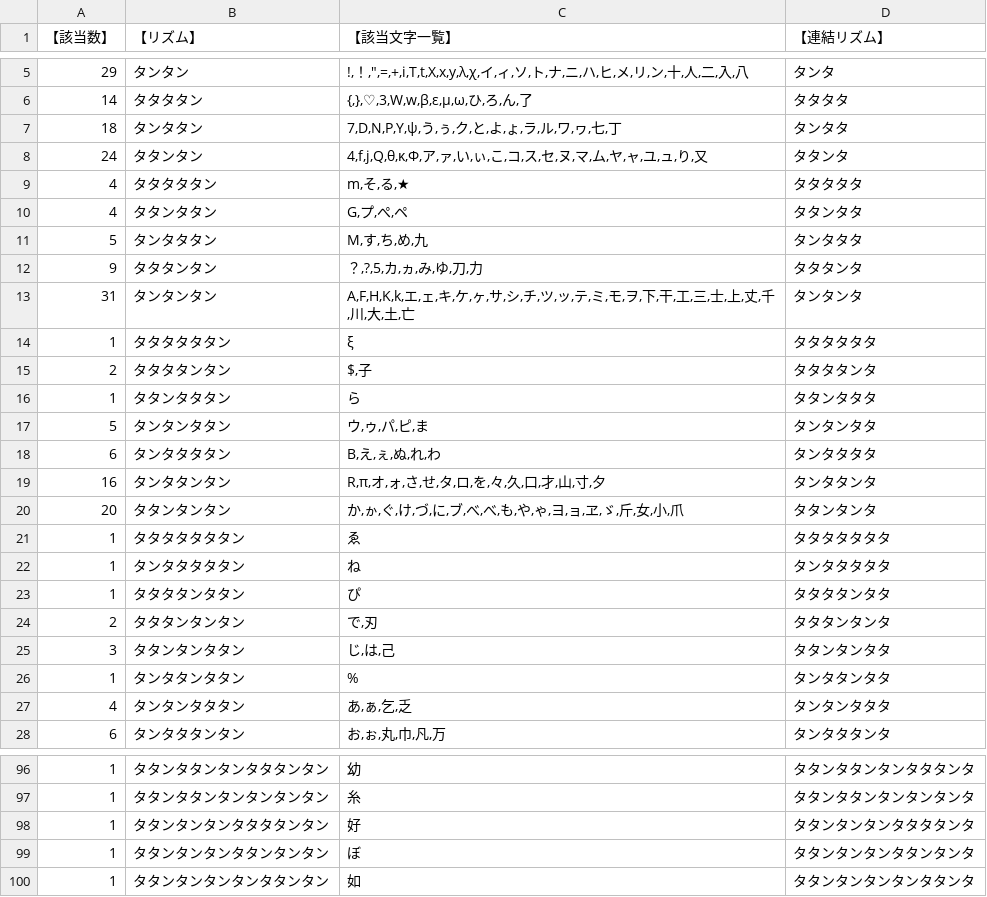
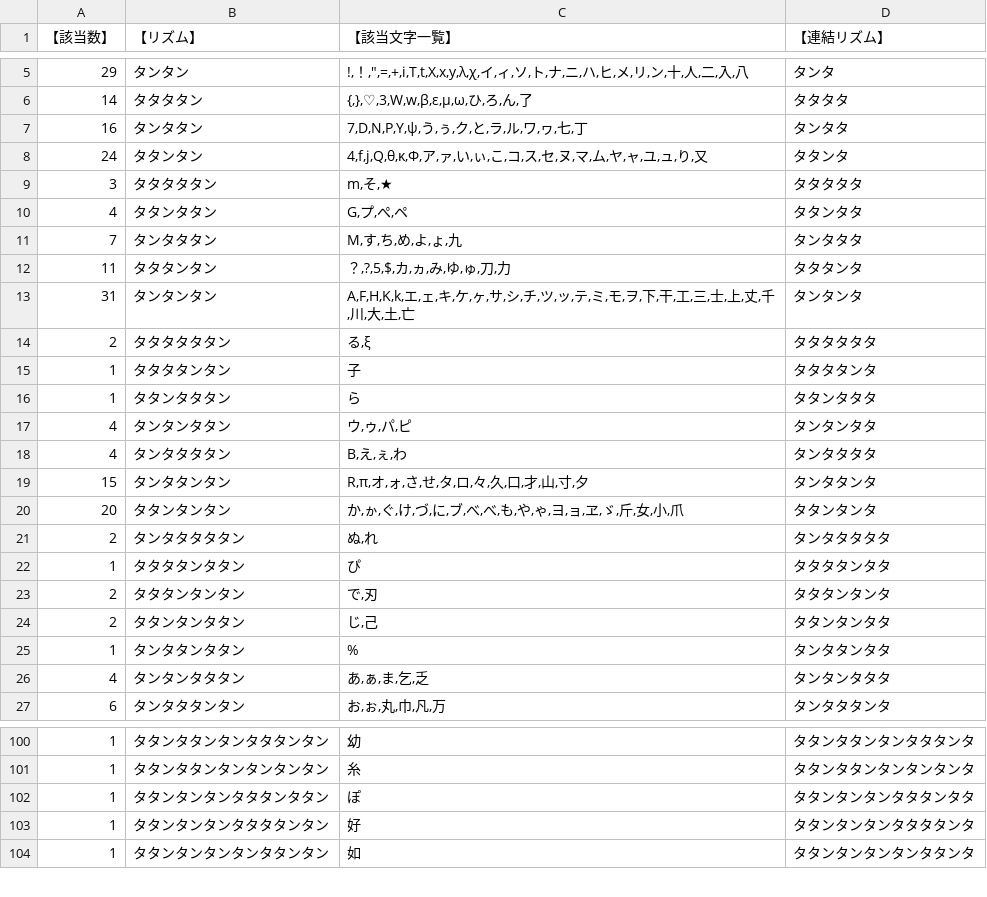
Before and after one commit to Yuisena/y, a CSV file: 新新新新新新新新日本語基本セットリズム変換表 - 互換表 - 日本語基本セットリズム変換表.csv, drawn as a sheet; only a part is shown, gaps mark what is left out; the diff covers the shown part only.

Commit message:
Update 新新新新新新新新日本語基本セットリズム変換表 - 互換表 - 日本語基本セットリズム変換表.csv

```diff
--- a/新新新新新新新新日本語基本セットリズム変換表 - 互換表 - 日本語基本セットリズム変換表.csv
+++ b/新新新新新新新新日本語基本セットリズム変換表 - 互換表 - 日本語基本セットリズム変換表.csv
@@ -6,23 +6,22 @@
 14,タタタタン,"{,},♡,3,W,w,β,ε,μ,ω,ひ,ろ,ん,了",タタタタ
-18,タンタタン,"7,D,N,P,Y,ψ,う,ぅ,ク,と,よ,ょ,ラ,ル,ワ,ヮ,七,丁",タンタタ
+16,タンタタン,"7,D,N,P,Y,ψ,う,ぅ,ク,と,ラ,ル,ワ,ヮ,七,丁",タンタタ
 24,タタンタン,"4,f,j,Q,θ,κ,Φ,ア,ァ,い,ぃ,こ,コ,ス,セ,ヌ,マ,ム,ヤ,ャ,ユ,ュ,り,又",タタンタ
-4,タタタタタン,"m,そ,る,★",タタタタタ
+3,タタタタタン,"m,そ,★",タタタタタ
 4,タタンタタン,"G,プ,ぺ,ペ",タタンタタ
-5,タンタタタン,"M,す,ち,め,九",タンタタタ
-9,タタタンタン,"？,?,5,カ,ヵ,み,ゆ,刀,力",タタタンタ
+7,タンタタタン,"M,す,ち,め,よ,ょ,九",タンタタタ
+11,タタタンタン,"？,?,5,$,カ,ヵ,み,ゆ,ゅ,刀,力",タタタンタ
 31,タンタンタン,"A,F,H,K,k,エ,ェ,キ,ケ,ヶ,サ,シ,チ,ツ,ッ,テ,ミ,モ,ヲ,下,干,工,三,士,上,丈,千,川,大,土,亡",タンタンタ
-1,タタタタタタン,ξ,タタタタタタ
-2,タタタタンタン,"$,子",タタタタンタ
+2,タタタタタタン,"る,ξ",タタタタタタ
+1,タタタタンタン,"子",タタタタンタ
 1,タタンタタタン,ら,タタンタタタ
-5,タンタンタタン,"ウ,ゥ,パ,ピ,ま",タンタンタタ
-6,タンタタタタン,"B,え,ぇ,ぬ,れ,わ",タンタタタタ
-16,タンタタンタン,"R,π,オ,ォ,さ,せ,タ,ロ,を,々,久,口,才,山,寸,夕",タンタタンタ
+4,タンタンタタン,"ウ,ゥ,パ,ピ",タンタンタタ
+4,タンタタタタン,"B,え,ぇ,わ",タンタタタタ
+15,タンタタンタン,"R,π,オ,ォ,さ,せ,タ,ロ,々,久,口,才,山,寸,夕",タンタタンタ
 20,タタンタンタン,"か,ゕ,ぐ,け,づ,に,ブ,べ,べ,も,や,ゃ,ヨ,ョ,ヱ,ゞ,斤,女,小,爪",タタンタンタ
-1,タタタタタタタン,ゑ,タタタタタタタ
-1,タンタタタタタン,ね,タンタタタタタ
+2,タンタタタタタン,"ぬ,れ",タンタタタタタ
 1,タタタタンタタン,ぴ,タタタタンタタ
 2,タタタンタンタン,"で,刃",タタタンタンタ
-3,タタンタンタタン,"じ,は,己",タタンタンタタ
+2,タタンタンタタン,"じ,己",タタンタンタタ
 1,タンタタンタタン,%,タンタタンタタ
-4,タンタンタタタン,"あ,ぁ,乞,乏",タンタンタタタ
+4,タンタンタタタン,"あ,ぁ,ま,乞,乏",タンタンタタタ
 6,タンタタタンタン,"お,ぉ,丸,巾,凡,万",タンタタタンタ
@@ -97,4 +101,4 @@
 1,タタンタタンタンタンタンタン,糸,タタンタタンタンタンタンタ
+1,タタンタンタンタタタンタタン,ぽ,タタンタンタンタタタンタタ
 1,タタンタンタンタタタタンタン,好,タタンタンタンタタタタンタ
-1,タタンタンタンタタンタンタン,ぼ,タタンタンタンタタンタンタ
 1,タタンタンタンタンタタンタン,如,タタンタンタンタンタタンタ
```
Also changed, not shown: 8 added rows, 3 removed rows and 15 edited cells elsewhere in this file.
